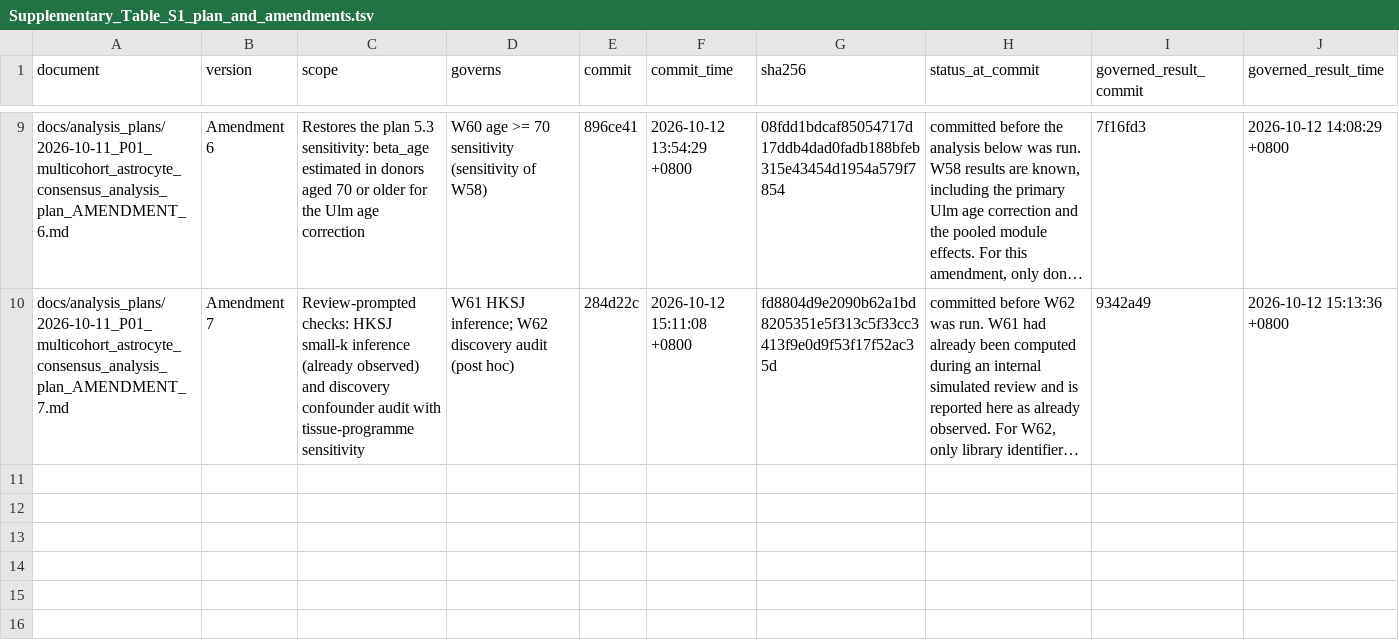
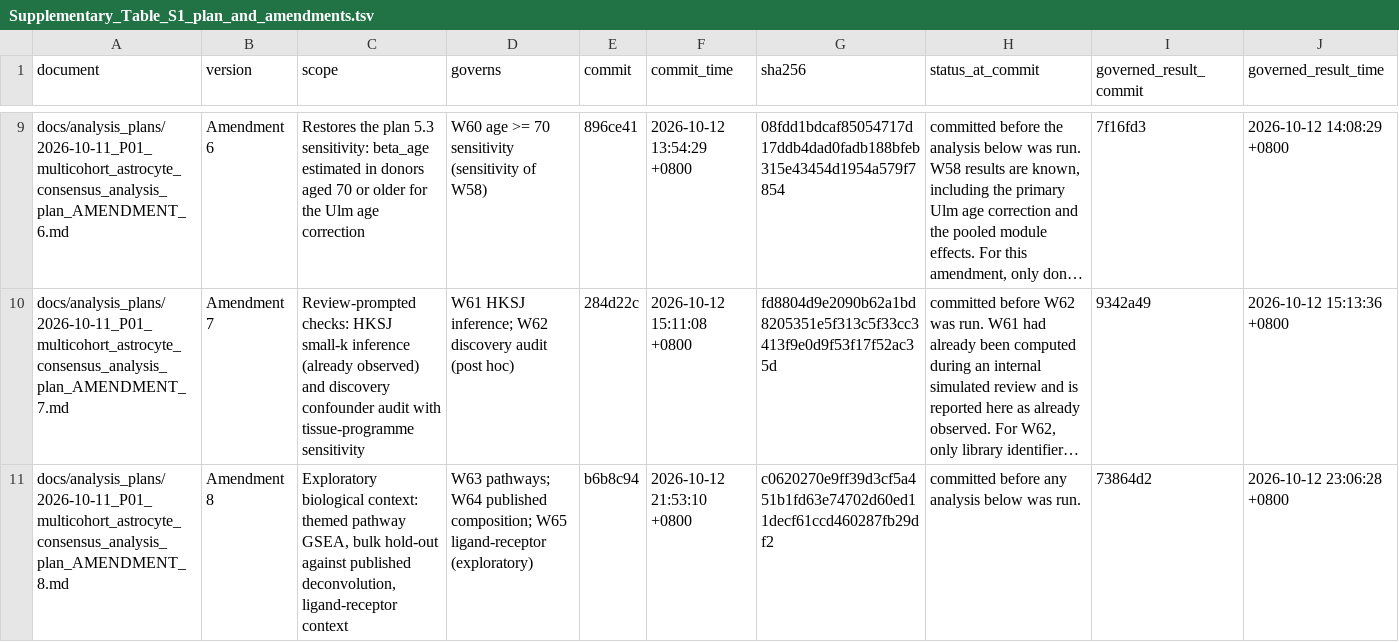
Before and after one commit to guokai8/ALS_Multicohort, a TSV file: docs/supplementary_tables/Supplementary_Table_S1_plan_and_amendments.tsv, drawn as a sheet; only a part is shown, gaps mark what is left out; long unchanged cells end in …; the diff names each change by its address in the sheet, - before the commit and + after, or states it on an @@ line.

```diff
--- a/docs/supplementary_tables/Supplementary_Table_S1_plan_and_amendments.tsv
+++ b/docs/supplementary_tables/Supplementary_Table_S1_plan_and_amendments.tsv
+row 11: docs/analysis_plans/2026-10-11_P01_multicohort_astrocyte_consensus_analysis_plan_AMENDMENT_8.md | Amendment 8 | Exploratory biological context: themed pathway GSEA, bulk hold-out against published deconvolution, ligand-receptor context | W63 pathways; W64 published composition; W65 ligand-receptor (exploratory) | b6b8c94 | 2026-10-12 21:53:10 +0800 | c0620270e9ff39d3cf5a451b1fd63e74702d60ed11decf61ccd460287fb29df2 | committed before any analysis below was run. | 73864d2 | 2026-10-12 23:06:28 +0800
```
Also changed, not shown: docs/supplementary_tables/Supplementary_Table_S2_test_registry.tsv, docs/supplementary_tables/Supplementary_Table_S3_deviations.tsv, 17 other files.
